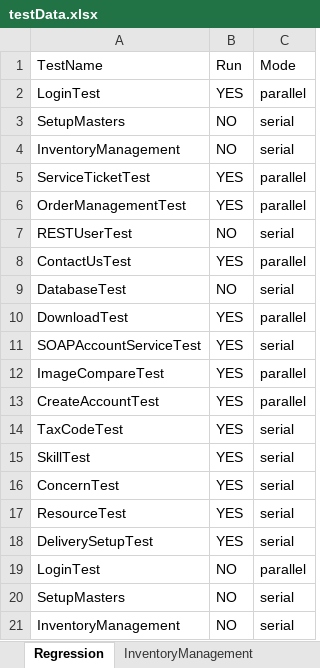
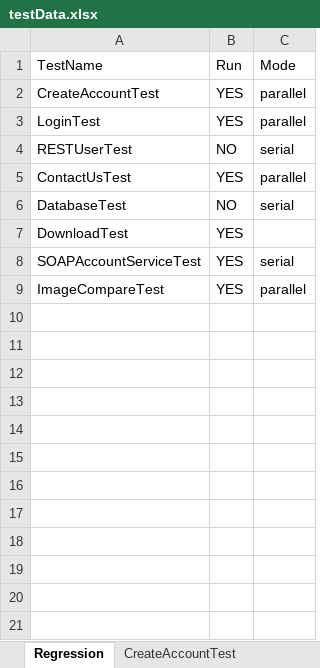
Before and after one commit to trigitaltech/nipige_qa_automation, an Excel workbook: src/resources/data/testData.xlsx, sheet Regression, drawn as a sheet; only a part is shown; values as stored, in another font and other column widths than the file's, no borders; removed rows and columns are numbered as before the commit, all else as after; the diff covers the shown part only; the diff names each change by its address in the sheet, - before the commit and + after, or states it on an @@ line.

Commit message:
Added Permission Test automation

```diff
--- a/src/resources/data/testData.xlsx (sheet Regression)
+++ b/src/resources/data/testData.xlsx (sheet Regression)
-sheet tab: InventoryManagement
@@ row 13 moved to row 2: CreateAccountTest @@
-row 3: SetupMasters | NO | serial
-row 4: InventoryManagement | NO | serial
-row 5: ServiceTicketTest | YES | parallel
-row 6: OrderManagementTest | YES | parallel
-C7: parallel
+C7: (empty)
-row 14: TaxCodeTest | YES | serial
-row 15: SkillTest | YES | serial
-row 16: ConcernTest | YES | serial
-row 17: ResourceTest | YES | serial
-row 18: DeliverySetupTest | YES | serial
-row 19: LoginTest | NO | parallel
-row 20: SetupMasters | NO | serial
-row 21: InventoryManagement | NO | serial
```
Also changed, not shown: 18 removed rows elsewhere in this sheet, sheet CustomerManagement, sheet Permission, sheet Subscription plan, sheet LoginTest, other sheet tabs, 6 other files.
